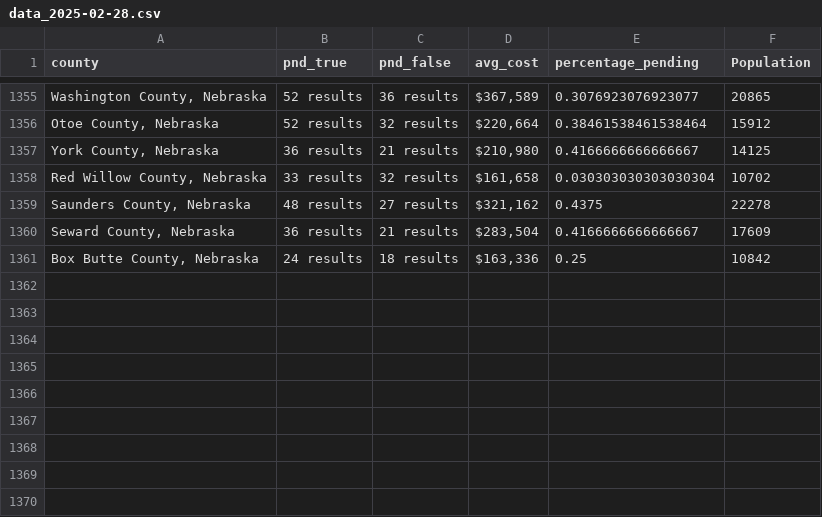
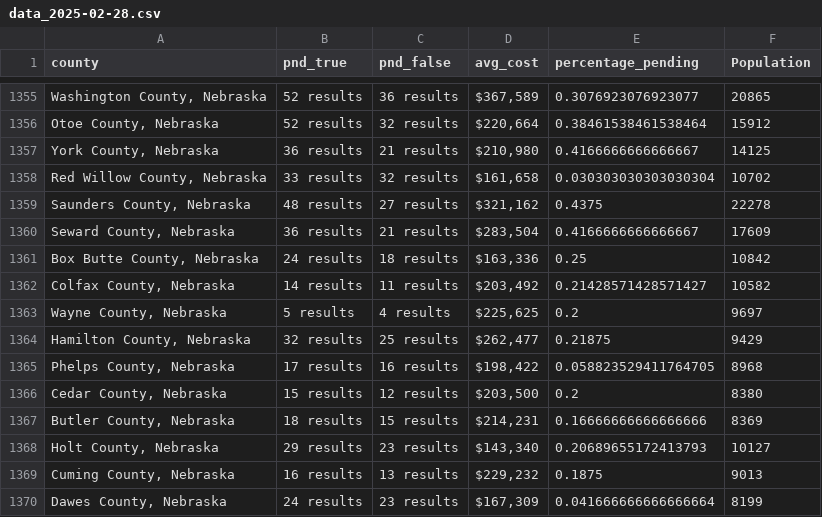
Before and after one commit to ishan9299/zillow-scraper, a CSV file: data/data_2025-02-28.csv, drawn as a sheet; only a part is shown, gaps mark what is left out; the diff names each change by its address in the sheet, - before the commit and + after, or states it on an @@ line.

```diff
--- a/data/data_2025-02-28.csv
+++ b/data/data_2025-02-28.csv
+row 1362: Colfax County, Nebraska | 14 results | 11 results | $203,492 | 0.21428571428571427 | 10582
+row 1363: Wayne County, Nebraska | 5 results | 4 results | $225,625 | 0.2 | 9697
+row 1364: Hamilton County, Nebraska | 32 results | 25 results | $262,477 | 0.21875 | 9429
+row 1365: Phelps County, Nebraska | 17 results | 16 results | $198,422 | 0.058823529411764705 | 8968
+row 1366: Cedar County, Nebraska | 15 results | 12 results | $203,500 | 0.2 | 8380
+row 1367: Butler County, Nebraska | 18 results | 15 results | $214,231 | 0.16666666666666666 | 8369
+row 1368: Holt County, Nebraska | 29 results | 23 results | $143,340 | 0.20689655172413793 | 10127
+row 1369: Cuming County, Nebraska | 16 results | 13 results | $229,232 | 0.1875 | 9013
+row 1370: Dawes County, Nebraska | 24 results | 23 results | $167,309 | 0.041666666666666664 | 8199
```
